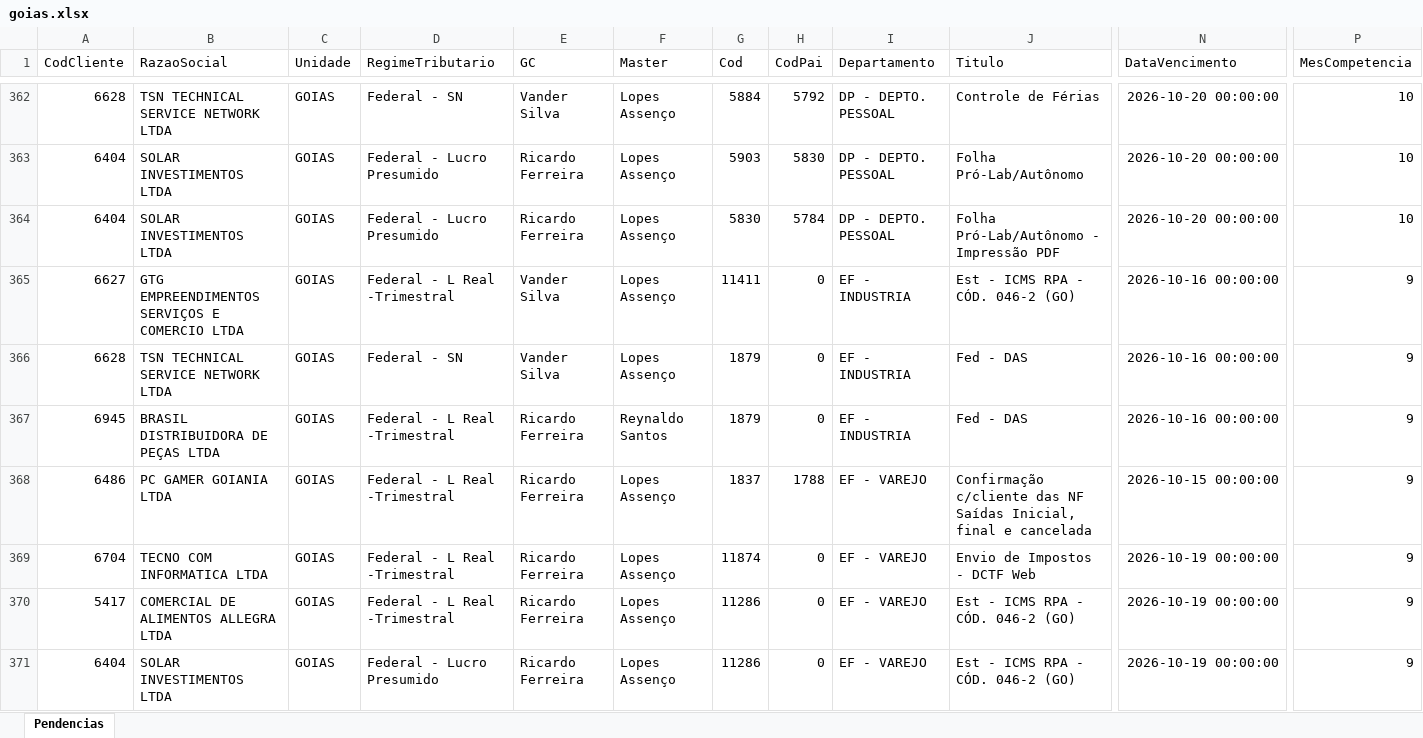
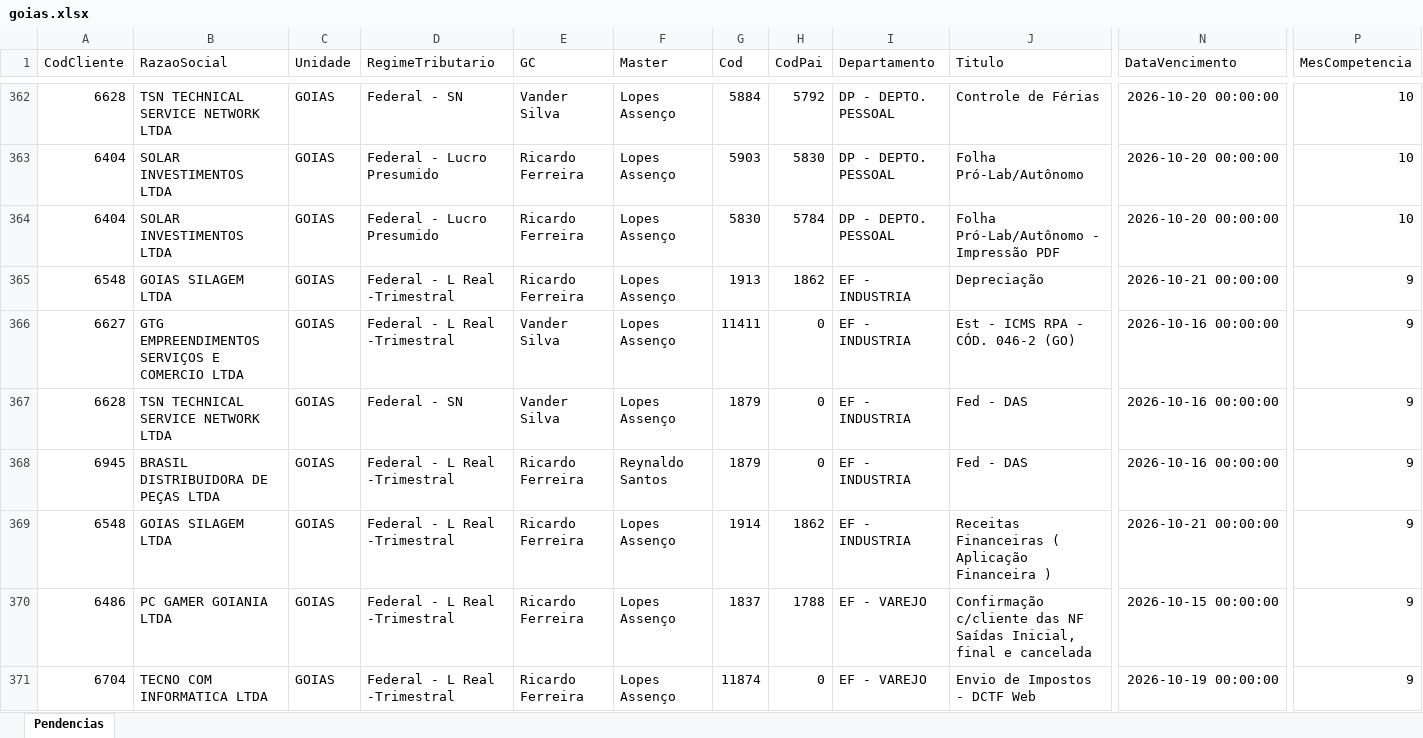
Before and after one commit to Controladoria-MG/Tarefas-baixadas, an Excel workbook: data/base/goias.xlsx, sheet Pendencias, drawn as a sheet; only a part is shown, gaps mark what is left out; the shorter side is filled out with more unchanged rows; values as stored, in another font and other column widths than the file's, no borders; rows hold the shown columns only; the diff covers the shown part only; the diff names each change by its address in the sheet, - before the commit and + after, or states it on an @@ line.

```diff
--- a/data/base/goias.xlsx (sheet Pendencias)
+++ b/data/base/goias.xlsx (sheet Pendencias)
+row 365: 6548 | GOIAS SILAGEM LTDA | GOIAS | Federal - L Real -Trimestral | Ricardo Ferreira | Lopes Assenço | 1913 | 1862 | EF - INDUSTRIA | Depreciação | 2026-10-21 00:00:00 | 9
+row 369: 6548 | GOIAS SILAGEM LTDA | GOIAS | Federal - L Real -Trimestral | Ricardo Ferreira | Lopes Assenço | 1914 | 1862 | EF - INDUSTRIA | Receitas Financeiras ( Aplicação Financeira ) | 2026-10-21 00:00:00 | 9
```
Also changed, not shown: 28 added rows elsewhere in this sheet, data/base/santos.xlsx, 3 other files.
